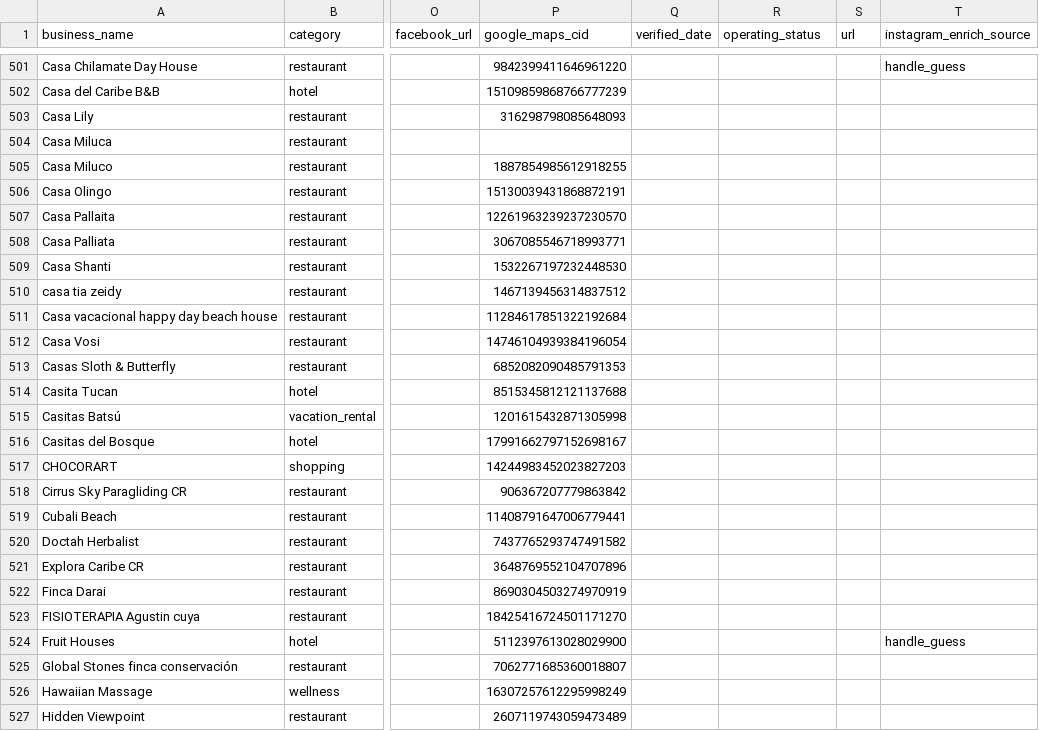
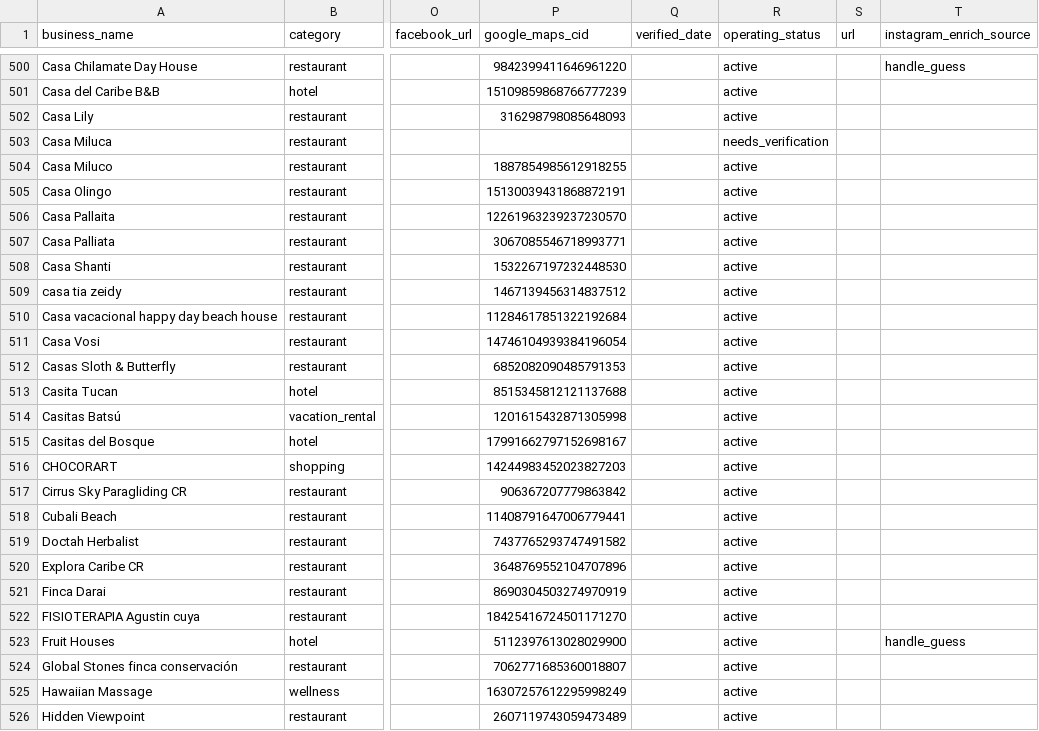
Before and after one commit to skinnerboxentertainment/mekatelyu, a CSV file: pv_master_unified.csv, drawn as a sheet; only a part is shown, gaps mark what is left out; addresses are those after the commit; the diff covers the shown part only; the diff names each change by its address in the sheet, - before the commit and + after, or states it on an @@ line.

Commit message:
checkpoint: catalog cleanup — set 104 blank-status→active, merge Casa Alegre duplicate, set Casa Miluca→needs_verification, update counts to 737

```diff
--- a/pv_master_unified.csv
+++ b/pv_master_unified.csv
-R500:R502 (operating_status): (empty)
+R500:R502 (operating_status): active
-R503 (operating_status): (empty)
+R503 (operating_status): needs_verification
-R504:R526 (operating_status): (empty)
+R504:R526 (operating_status): active
```
Also changed, not shown: 1 removed row and 78 edited cells elsewhere in this file, audit/semantic-taxonomy/evidence-poor-records.csv, audit/semantic-taxonomy/visibility-matrix.csv, 10 other files.
